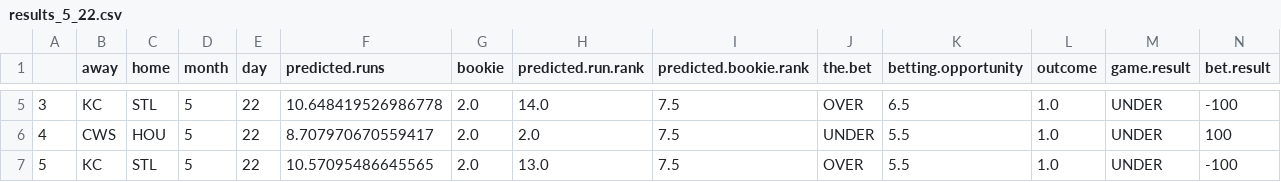
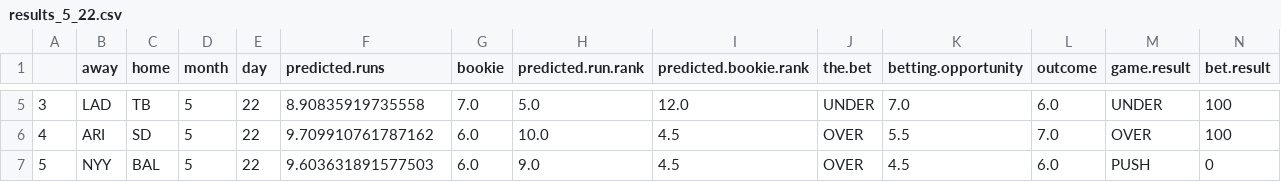
Before and after one commit to kupresanin99/Project423, a CSV file: data/daily_results/results_5_22.csv, drawn as a sheet; only a part is shown, gaps mark what is left out; the diff covers the shown part only.

```diff
--- a/data/daily_results/results_5_22.csv
+++ b/data/daily_results/results_5_22.csv
@@ -5,3 +5,3 @@
-3,KC,STL,5,22,10.648419526986778,2.0,14.0,7.5,OVER,6.5,1.0,UNDER,-100
-4,CWS,HOU,5,22,8.707970670559417,2.0,2.0,7.5,UNDER,5.5,1.0,UNDER,100
-5,KC,STL,5,22,10.57095486645565,2.0,13.0,7.5,OVER,5.5,1.0,UNDER,-100
+3,LAD,TB,5,22,8.90835919735558,7.0,5.0,12.0,UNDER,7.0,6.0,UNDER,100
+4,ARI,SD,5,22,9.709910761787162,6.0,10.0,4.5,OVER,5.5,7.0,OVER,100
+5,NYY,BAL,5,22,9.603631891577503,6.0,9.0,4.5,OVER,4.5,6.0,PUSH,0
```
Also changed, not shown: 117 edited cells elsewhere in this file, data/predictions.csv, data/results.csv.
